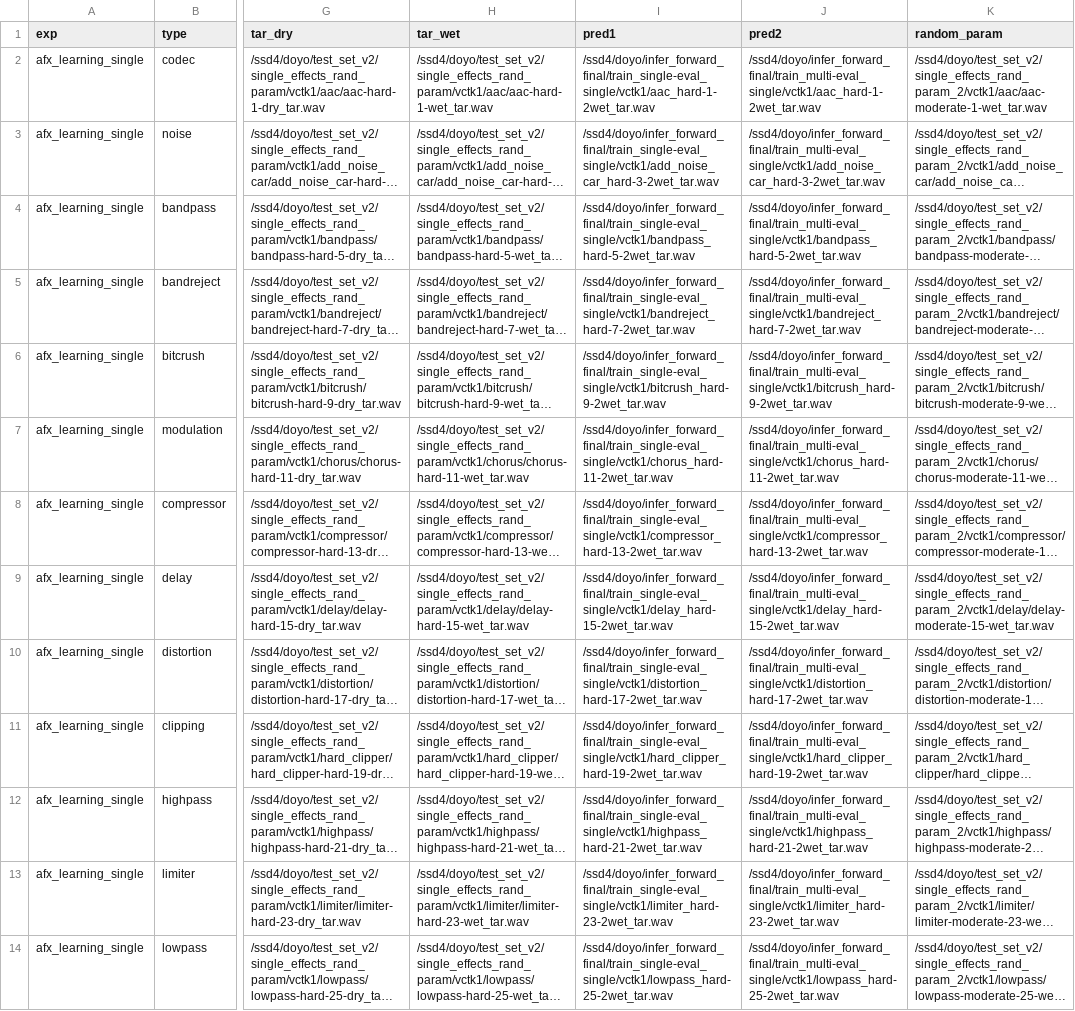
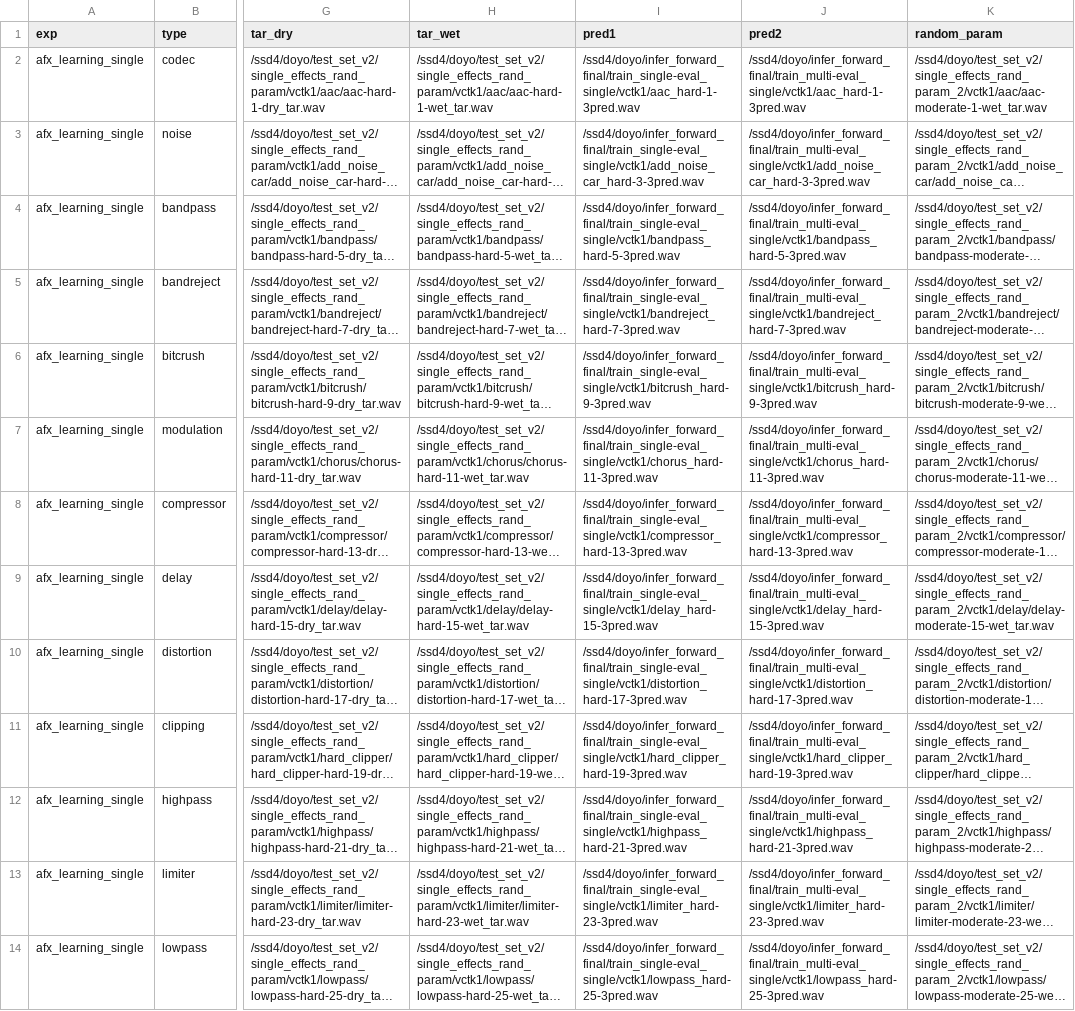
Before and after one commit to gillosae/blindforward_mushra, a CSV file: mushra_final.csv, drawn as a sheet; only a part is shown, gaps mark what is left out; long unchanged cells end in …; the diff covers the shown part only; the diff names each change by its address in the sheet, - before the commit and + after, or states it on an @@ line.

Commit message:
mushra_final.csv

```diff
--- a/mushra_final.csv
+++ b/mushra_final.csv
-I2 (pred1): /ssd4/doyo/infer_forward_final/train_single-eval_single/vctk1/aac_hard-1-2wet_tar.wav
+I2 (pred1): /ssd4/doyo/infer_forward_final/train_single-eval_single/vctk1/aac_hard-1-3pred.wav
-J2 (pred2): /ssd4/doyo/infer_forward_final/train_multi-eval_single/vctk1/aac_hard-1-2wet_tar.wav
+J2 (pred2): /ssd4/doyo/infer_forward_final/train_multi-eval_single/vctk1/aac_hard-1-3pred.wav
-I3 (pred1): /ssd4/doyo/infer_forward_final/train_single-eval_single/vctk1/add_noise_car_hard-3-2wet_tar.wav
+I3 (pred1): /ssd4/doyo/infer_forward_final/train_single-eval_single/vctk1/add_noise_car_hard-3-3pred.wav
-J3 (pred2): /ssd4/doyo/infer_forward_final/train_multi-eval_single/vctk1/add_noise_car_hard-3-2wet_tar.wav
+J3 (pred2): /ssd4/doyo/infer_forward_final/train_multi-eval_single/vctk1/add_noise_car_hard-3-3pred.wav
-I4 (pred1): /ssd4/doyo/infer_forward_final/train_single-eval_single/vctk1/bandpass_hard-5-2wet_tar.wav
+I4 (pred1): /ssd4/doyo/infer_forward_final/train_single-eval_single/vctk1/bandpass_hard-5-3pred.wav
-J4 (pred2): /ssd4/doyo/infer_forward_final/train_multi-eval_single/vctk1/bandpass_hard-5-2wet_tar.wav
+J4 (pred2): /ssd4/doyo/infer_forward_final/train_multi-eval_single/vctk1/bandpass_hard-5-3pred.wav
-I5 (pred1): /ssd4/doyo/infer_forward_final/train_single-eval_single/vctk1/bandreject_hard-7-2wet_tar.wav
+I5 (pred1): /ssd4/doyo/infer_forward_final/train_single-eval_single/vctk1/bandreject_hard-7-3pred.wav
-J5 (pred2): /ssd4/doyo/infer_forward_final/train_multi-eval_single/vctk1/bandreject_hard-7-2wet_tar.wav
+J5 (pred2): /ssd4/doyo/infer_forward_final/train_multi-eval_single/vctk1/bandreject_hard-7-3pred.wav
-I6 (pred1): /ssd4/doyo/infer_forward_final/train_single-eval_single/vctk1/bitcrush_hard-9-2wet_tar.wav
+I6 (pred1): /ssd4/doyo/infer_forward_final/train_single-eval_single/vctk1/bitcrush_hard-9-3pred.wav
-J6 (pred2): /ssd4/doyo/infer_forward_final/train_multi-eval_single/vctk1/bitcrush_hard-9-2wet_tar.wav
+J6 (pred2): /ssd4/doyo/infer_forward_final/train_multi-eval_single/vctk1/bitcrush_hard-9-3pred.wav
-I7 (pred1): /ssd4/doyo/infer_forward_final/train_single-eval_single/vctk1/chorus_hard-11-2wet_tar.wav
+I7 (pred1): /ssd4/doyo/infer_forward_final/train_single-eval_single/vctk1/chorus_hard-11-3pred.wav
-J7 (pred2): /ssd4/doyo/infer_forward_final/train_multi-eval_single/vctk1/chorus_hard-11-2wet_tar.wav
+J7 (pred2): /ssd4/doyo/infer_forward_final/train_multi-eval_single/vctk1/chorus_hard-11-3pred.wav
-I8 (pred1): /ssd4/doyo/infer_forward_final/train_single-eval_single/vctk1/compressor_hard-13-2wet_tar.wav
+I8 (pred1): /ssd4/doyo/infer_forward_final/train_single-eval_single/vctk1/compressor_hard-13-3pred.wav
-J8 (pred2): /ssd4/doyo/infer_forward_final/train_multi-eval_single/vctk1/compressor_hard-13-2wet_tar.wav
+J8 (pred2): /ssd4/doyo/infer_forward_final/train_multi-eval_single/vctk1/compressor_hard-13-3pred.wav
-I9 (pred1): /ssd4/doyo/infer_forward_final/train_single-eval_single/vctk1/delay_hard-15-2wet_tar.wav
+I9 (pred1): /ssd4/doyo/infer_forward_final/train_single-eval_single/vctk1/delay_hard-15-3pred.wav
-J9 (pred2): /ssd4/doyo/infer_forward_final/train_multi-eval_single/vctk1/delay_hard-15-2wet_tar.wav
+J9 (pred2): /ssd4/doyo/infer_forward_final/train_multi-eval_single/vctk1/delay_hard-15-3pred.wav
-I10 (pred1): /ssd4/doyo/infer_forward_final/train_single-eval_single/vctk1/distortion_hard-17-2wet_tar.wav
+I10 (pred1): /ssd4/doyo/infer_forward_final/train_single-eval_single/vctk1/distortion_hard-17-3pred.wav
-J10 (pred2): /ssd4/doyo/infer_forward_final/train_multi-eval_single/vctk1/distortion_hard-17-2wet_tar.wav
+J10 (pred2): /ssd4/doyo/infer_forward_final/train_multi-eval_single/vctk1/distortion_hard-17-3pred.wav
-I11 (pred1): /ssd4/doyo/infer_forward_final/train_single-eval_single/vctk1/hard_clipper_hard-19-2wet_tar.wav
+I11 (pred1): /ssd4/doyo/infer_forward_final/train_single-eval_single/vctk1/hard_clipper_hard-19-3pred.wav
-J11 (pred2): /ssd4/doyo/infer_forward_final/train_multi-eval_single/vctk1/hard_clipper_hard-19-2wet_tar.wav
+J11 (pred2): /ssd4/doyo/infer_forward_final/train_multi-eval_single/vctk1/hard_clipper_hard-19-3pred.wav
-I12 (pred1): /ssd4/doyo/infer_forward_final/train_single-eval_single/vctk1/highpass_hard-21-2wet_tar.wav
+I12 (pred1): /ssd4/doyo/infer_forward_final/train_single-eval_single/vctk1/highpass_hard-21-3pred.wav
-J12 (pred2): /ssd4/doyo/infer_forward_final/train_multi-eval_single/vctk1/highpass_hard-21-2wet_tar.wav
+J12 (pred2): /ssd4/doyo/infer_forward_final/train_multi-eval_single/vctk1/highpass_hard-21-3pred.wav
-I13 (pred1): /ssd4/doyo/infer_forward_final/train_single-eval_single/vctk1/limiter_hard-23-2wet_tar.wav
+I13 (pred1): /ssd4/doyo/infer_forward_final/train_single-eval_single/vctk1/limiter_hard-23-3pred.wav
-J13 (pred2): /ssd4/doyo/infer_forward_final/train_multi-eval_single/vctk1/limiter_hard-23-2wet_tar.wav
+J13 (pred2): /ssd4/doyo/infer_forward_final/train_multi-eval_single/vctk1/limiter_hard-23-3pred.wav
-I14 (pred1): /ssd4/doyo/infer_forward_final/train_single-eval_single/vctk1/lowpass_hard-25-2wet_tar.wav
+I14 (pred1): /ssd4/doyo/infer_forward_final/train_single-eval_single/vctk1/lowpass_hard-25-3pred.wav
-J14 (pred2): /ssd4/doyo/infer_forward_final/train_multi-eval_single/vctk1/lowpass_hard-25-2wet_tar.wav
+J14 (pred2): /ssd4/doyo/infer_forward_final/train_multi-eval_single/vctk1/lowpass_hard-25-3pred.wav
```
Also changed, not shown: 42 edited cells elsewhere in this file, 3 other files.
